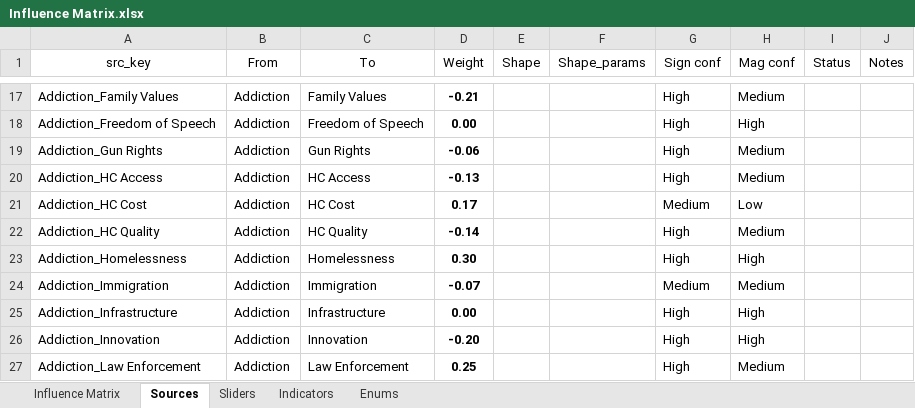
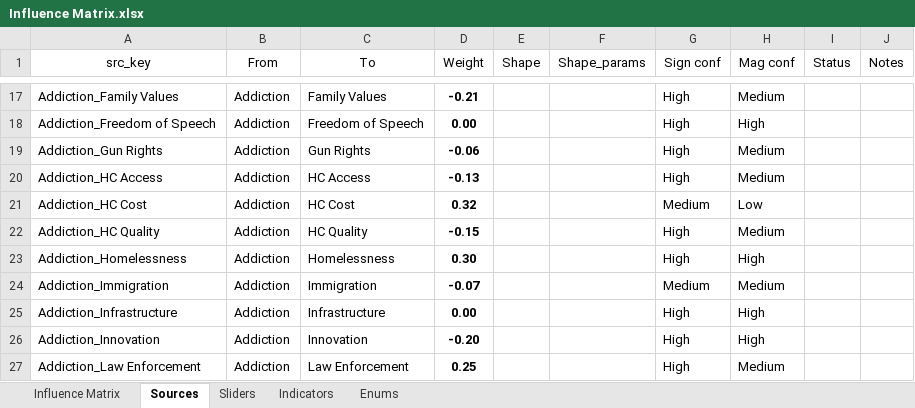
Before and after one commit to thesoundofcolor/society-v1, an Excel workbook: data/Influence_Matrix/Influence Matrix.xlsx, sheet Sources, drawn as a sheet; only a part is shown, gaps mark what is left out; values as stored, in another font and other column widths than the file's, no borders; table styles not drawn; the diff names each change by its address in the sheet, - before the commit and + after, or states it on an @@ line.

Commit message:
Repo: Added a note about higher-order curve shaping to notes/model_extensions/; Research Repo: completed notes.txt and links.txt for add_heac and add_heaq; Anotomy of the 42: updated addiction edge summaries

```diff
--- a/data/Influence_Matrix/Influence Matrix.xlsx (sheet Sources)
+++ b/data/Influence_Matrix/Influence Matrix.xlsx (sheet Sources)
-D21 (Weight): 0.17
+D21 (Weight): 0.32
-D22 (Weight): -0.14
+D22 (Weight): -0.15
```
Also changed, not shown: sheet Influence Matrix, 11 other files.
